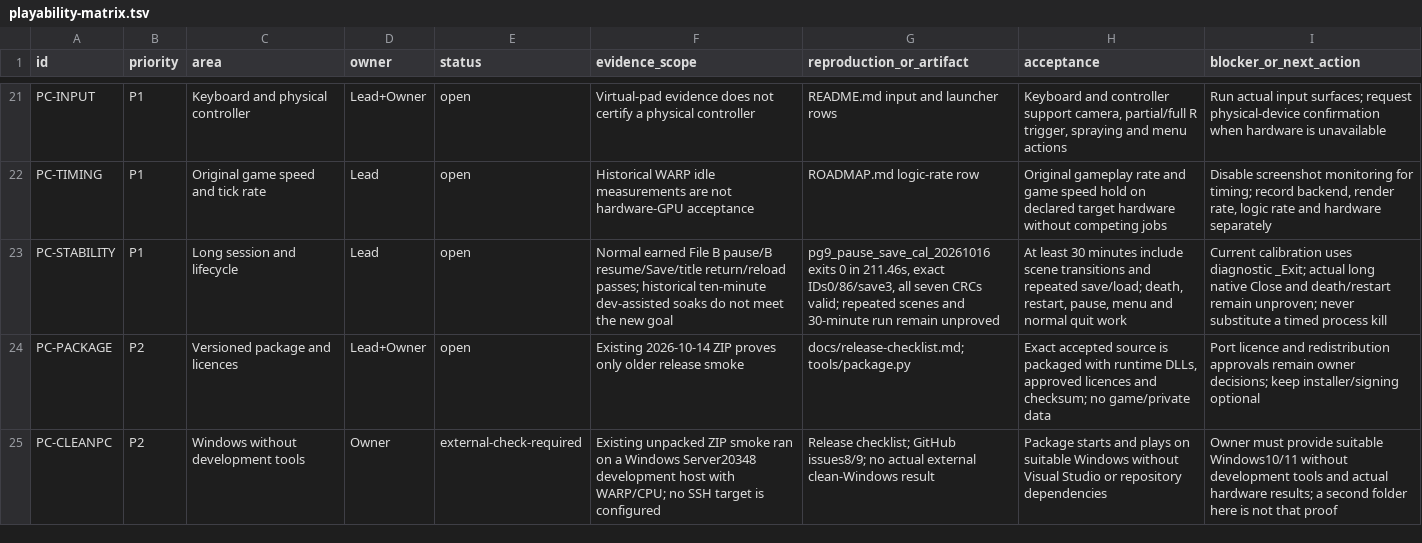
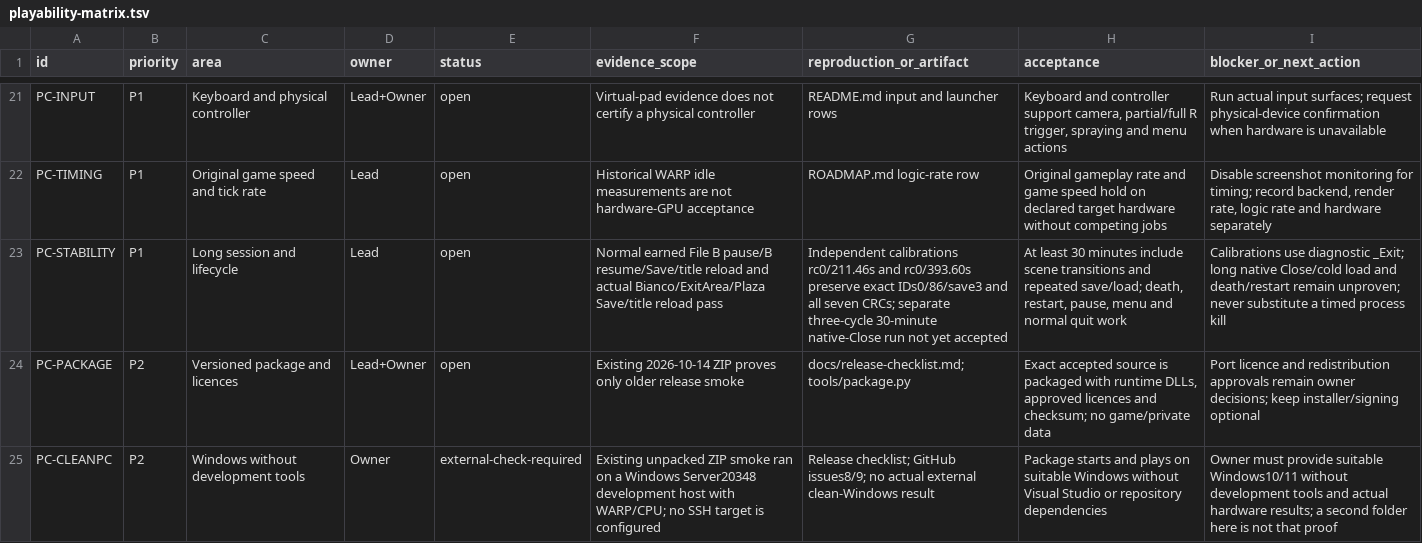
Before and after one commit to Astrr00/SMSunshinePC, a TSV file: sunshine-pc/docs/playability-matrix.tsv, drawn as a sheet; only a part is shown, gaps mark what is left out; the diff covers the shown part only.

Commit message:
docs(port): track native enemy wrap watchdog and scene cycle
Record actual PE/COFF-authenticated caller provenance without guessing missing live float arguments. Distinguish the passed ordinary scene/save/title/load calibration from the ongoing long native-Close run. Preserve all open content/hardware gates and correct the tracked Aurora patch count. Native runtime remains unchanged; current hash-bound gates are reused, not rerun.

```diff
--- a/sunshine-pc/docs/playability-matrix.tsv
+++ b/sunshine-pc/docs/playability-matrix.tsv
@@ -22,3 +22,3 @@ PC-INPUT	P1	Keyboard and physical controller	Lead+Owner	open	Virtual-pad evidenc
 PC-TIMING	P1	Original game speed and tick rate	Lead	open	Historical WARP idle measurements are not hardware-GPU acceptance	ROADMAP.md logic-rate row	Original gameplay rate and game speed hold on declared target hardware without competing jobs	Disable screenshot monitoring for timing; record backend, render rate, logic rate and hardware separately
-PC-STABILITY	P1	Long session and lifecycle	Lead	open	Normal earned File B pause/B resume/Save/title return/reload passes; historical ten-minute dev-assisted soaks do not meet the new goal	pg9_pause_save_cal_20261016 exits 0 in 211.46s, exact IDs0/86/save3, all seven CRCs valid; repeated scenes and 30-minute run remain unproved	At least 30 minutes include scene transitions and repeated save/load; death, restart, pause, menu and normal quit work	Current calibration uses diagnostic _Exit; actual long native Close and death/restart remain unproven; never substitute a timed process kill
+PC-STABILITY	P1	Long session and lifecycle	Lead	open	Normal earned File B pause/B resume/Save/title reload and actual Bianco/ExitArea/Plaza Save/title reload pass	Independent calibrations rc0/211.46s and rc0/393.60s preserve exact IDs0/86/save3 and all seven CRCs; separate three-cycle 30-minute native-Close run not yet accepted	At least 30 minutes include scene transitions and repeated save/load; death, restart, pause, menu and normal quit work	Calibrations use diagnostic _Exit; long native Close/cold load and death/restart remain unproven; never substitute a timed process kill
 PC-PACKAGE	P2	Versioned package and licences	Lead+Owner	open	Existing 2026-10-14 ZIP proves only older release smoke	docs/release-checklist.md; tools/package.py	Exact accepted source is packaged with runtime DLLs, approved licences and checksum; no game/private data	Port licence and redistribution approvals remain owner decisions; keep installer/signing optional
```
Also changed, not shown: 5 edited cells elsewhere in this file, 4 other files.
